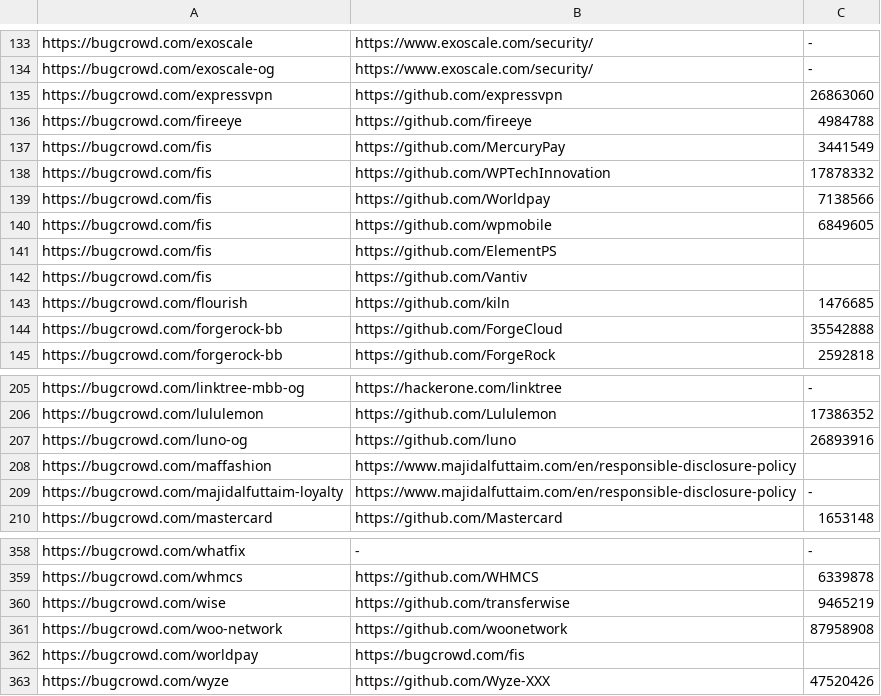
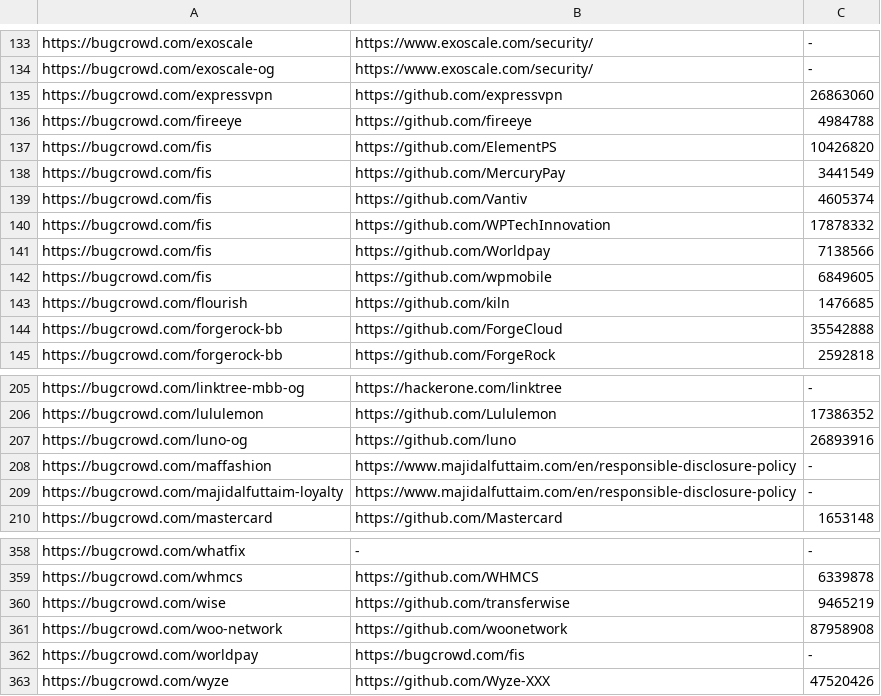
Before and after one commit to nikitastupin/orgs-data, a TSV file: orgs-data/bugcrowd.tsv, drawn as a sheet; only a part is shown, gaps mark what is left out.

```diff
--- a/orgs-data/bugcrowd.tsv
+++ b/orgs-data/bugcrowd.tsv
@@ -136,3 +136,5 @@ https://bugcrowd.com/expressvpn	https://github.com/expressvpn	26863060
 https://bugcrowd.com/fireeye	https://github.com/fireeye	4984788
+https://bugcrowd.com/fis	https://github.com/ElementPS	10426820
 https://bugcrowd.com/fis	https://github.com/MercuryPay	3441549
+https://bugcrowd.com/fis	https://github.com/Vantiv	4605374
 https://bugcrowd.com/fis	https://github.com/WPTechInnovation	17878332
@@ -140,4 +142,2 @@ https://bugcrowd.com/fis	https://github.com/Worldpay	7138566
 https://bugcrowd.com/fis	https://github.com/wpmobile	6849605
-https://bugcrowd.com/fis	https://github.com/ElementPS
-https://bugcrowd.com/fis	https://github.com/Vantiv
 https://bugcrowd.com/flourish	https://github.com/kiln	1476685
@@ -207,3 +207,3 @@ https://bugcrowd.com/lululemon	https://github.com/Lululemon	17386352
 https://bugcrowd.com/luno-og	https://github.com/luno	26893916
-https://bugcrowd.com/maffashion	https://www.majidalfuttaim.com/en/responsible-disclosure-policy
+https://bugcrowd.com/maffashion	https://www.majidalfuttaim.com/en/responsible-disclosure-policy	-
 https://bugcrowd.com/majidalfuttaim-loyalty	https://www.majidalfuttaim.com/en/responsible-disclosure-policy	-
@@ -361,3 +361,3 @@ https://bugcrowd.com/wise	https://github.com/transferwise	9465219
 https://bugcrowd.com/woo-network	https://github.com/woonetwork	87958908
-https://bugcrowd.com/worldpay	https://bugcrowd.com/fis
+https://bugcrowd.com/worldpay	https://bugcrowd.com/fis	-
 https://bugcrowd.com/wyze	https://github.com/Wyze-XXX	47520426
```
Also changed, not shown: orgs-data/hackenproof.tsv, orgs-data/hatsfinance.tsv, 1 other file.
